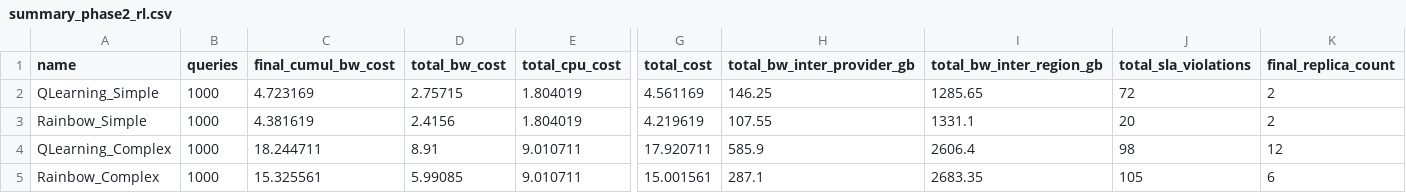
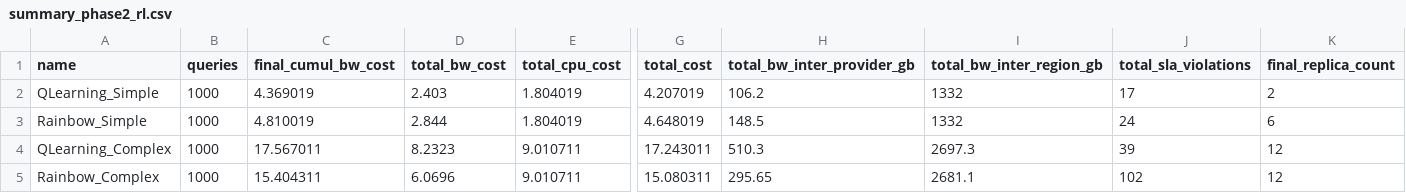
Before and after one commit to valdoth/tcdm-adaptive, a CSV file: metrics/summary_phase2_rl.csv, drawn as a sheet; only a part is shown, gaps mark what is left out; the diff names each change by its address in the sheet, - before the commit and + after, or states it on an @@ line.

```diff
--- a/metrics/summary_phase2_rl.csv
+++ b/metrics/summary_phase2_rl.csv
-C2 (final_cumul_bw_cost): 4.723169
+C2 (final_cumul_bw_cost): 4.369019
-D2 (total_bw_cost): 2.75715
+D2 (total_bw_cost): 2.403
-G2 (total_cost): 4.561169
+G2 (total_cost): 4.207019
-H2 (total_bw_inter_provider_gb): 146.25
+H2 (total_bw_inter_provider_gb): 106.2
-I2 (total_bw_inter_region_gb): 1285.65
+I2 (total_bw_inter_region_gb): 1332
-J2 (total_sla_violations): 72
+J2 (total_sla_violations): 17
-C3 (final_cumul_bw_cost): 4.381619
+C3 (final_cumul_bw_cost): 4.810019
-D3 (total_bw_cost): 2.4156
+D3 (total_bw_cost): 2.844
-G3 (total_cost): 4.219619
+G3 (total_cost): 4.648019
-H3 (total_bw_inter_provider_gb): 107.55
+H3 (total_bw_inter_provider_gb): 148.5
-I3 (total_bw_inter_region_gb): 1331.1
+I3 (total_bw_inter_region_gb): 1332
-J3 (total_sla_violations): 20
+J3 (total_sla_violations): 24
-K3 (final_replica_count): 2
+K3 (final_replica_count): 6
-C4 (final_cumul_bw_cost): 18.244711
+C4 (final_cumul_bw_cost): 17.567011
-D4 (total_bw_cost): 8.91
+D4 (total_bw_cost): 8.2323
-G4 (total_cost): 17.920711
+G4 (total_cost): 17.243011
-H4 (total_bw_inter_provider_gb): 585.9
+H4 (total_bw_inter_provider_gb): 510.3
-I4 (total_bw_inter_region_gb): 2606.4
+I4 (total_bw_inter_region_gb): 2697.3
-J4 (total_sla_violations): 98
+J4 (total_sla_violations): 39
-C5 (final_cumul_bw_cost): 15.325561
+C5 (final_cumul_bw_cost): 15.404311
-D5 (total_bw_cost): 5.99085
+D5 (total_bw_cost): 6.0696
-G5 (total_cost): 15.001561
+G5 (total_cost): 15.080311
-H5 (total_bw_inter_provider_gb): 287.1
+H5 (total_bw_inter_provider_gb): 295.65
-I5 (total_bw_inter_region_gb): 2683.35
+I5 (total_bw_inter_region_gb): 2681.1
-J5 (total_sla_violations): 105
+J5 (total_sla_violations): 102
-K5 (final_replica_count): 6
+K5 (final_replica_count): 12
```
Also changed, not shown: metrics/rl_rainbow_simple.csv, validation/metrics/rl_rainbow_simple.csv, 54 other files.
